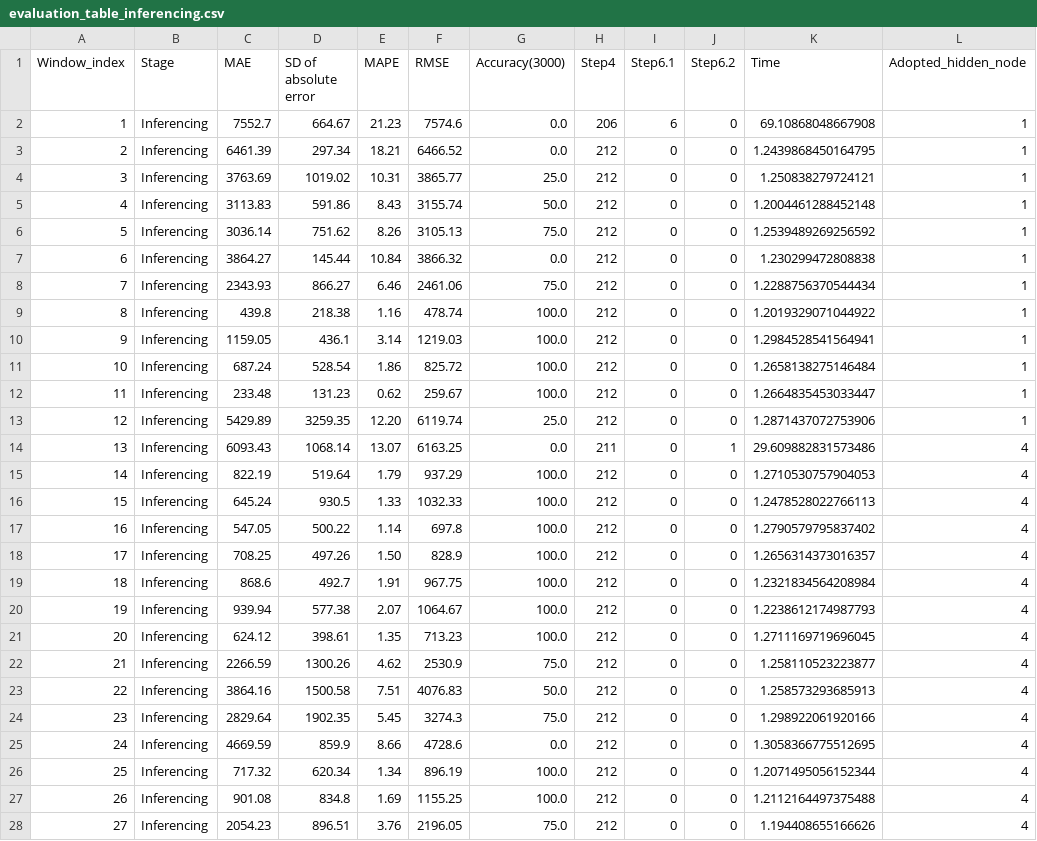
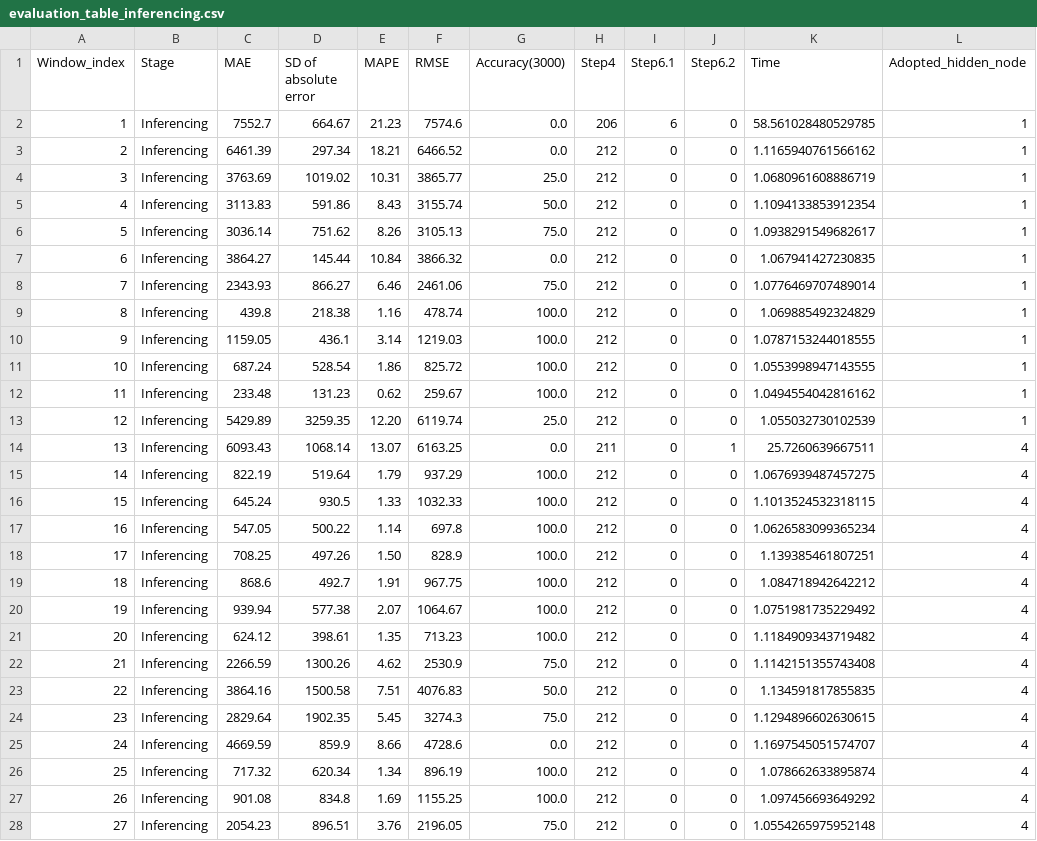
Before and after one commit to AlstonYang/DINKLE, a CSV file: t+2/evaluation_table_inferencing.csv, drawn as a sheet; only a part is shown; the diff covers the shown part only.

```diff
--- a/t+2/evaluation_table_inferencing.csv
+++ b/t+2/evaluation_table_inferencing.csv
@@ -1,28 +1,28 @@
 Window_index,Stage,MAE,SD of absolute error,MAPE,RMSE,Accuracy(3000),Step4,Step6.1,Step6.2,Time,Adopted_hidden_node
-1,Inferencing,7552.7,664.67,21.23,7574.6,0.0,206,6,0,69.10868048667908,1
-2,Inferencing,6461.39,297.34,18.21,6466.52,0.0,212,0,0,1.2439868450164795,1
-3,Inferencing,3763.69,1019.02,10.31,3865.77,25.0,212,0,0,1.250838279724121,1
-4,Inferencing,3113.83,591.86,8.43,3155.74,50.0,212,0,0,1.2004461288452148,1
-5,Inferencing,3036.14,751.62,8.26,3105.13,75.0,212,0,0,1.2539489269256592,1
-6,Inferencing,3864.27,145.44,10.84,3866.32,0.0,212,0,0,1.230299472808838,1
-7,Inferencing,2343.93,866.27,6.46,2461.06,75.0,212,0,0,1.2288756370544434,1
-8,Inferencing,439.8,218.38,1.16,478.74,100.0,212,0,0,1.2019329071044922,1
-9,Inferencing,1159.05,436.1,3.14,1219.03,100.0,212,0,0,1.2984528541564941,1
-10,Inferencing,687.24,528.54,1.86,825.72,100.0,212,0,0,1.2658138275146484,1
-11,Inferencing,233.48,131.23,0.62,259.67,100.0,212,0,0,1.2664835453033447,1
-12,Inferencing,5429.89,3259.35,12.20,6119.74,25.0,212,0,0,1.2871437072753906,1
-13,Inferencing,6093.43,1068.14,13.07,6163.25,0.0,211,0,1,29.609882831573486,4
-14,Inferencing,822.19,519.64,1.79,937.29,100.0,212,0,0,1.2710530757904053,4
-15,Inferencing,645.24,930.5,1.33,1032.33,100.0,212,0,0,1.2478528022766113,4
-16,Inferencing,547.05,500.22,1.14,697.8,100.0,212,0,0,1.2790579795837402,4
-17,Inferencing,708.25,497.26,1.50,828.9,100.0,212,0,0,1.2656314373016357,4
-18,Inferencing,868.6,492.7,1.91,967.75,100.0,212,0,0,1.2321834564208984,4
-19,Inferencing,939.94,577.38,2.07,1064.67,100.0,212,0,0,1.2238612174987793,4
-20,Inferencing,624.12,398.61,1.35,713.23,100.0,212,0,0,1.2711169719696045,4
-21,Inferencing,2266.59,1300.26,4.62,2530.9,75.0,212,0,0,1.258110523223877,4
-22,Inferencing,3864.16,1500.58,7.51,4076.83,50.0,212,0,0,1.258573293685913,4
-23,Inferencing,2829.64,1902.35,5.45,3274.3,75.0,212,0,0,1.298922061920166,4
-24,Inferencing,4669.59,859.9,8.66,4728.6,0.0,212,0,0,1.3058366775512695,4
-25,Inferencing,717.32,620.34,1.34,896.19,100.0,212,0,0,1.2071495056152344,4
-26,Inferencing,901.08,834.8,1.69,1155.25,100.0,212,0,0,1.2112164497375488,4
-27,Inferencing,2054.23,896.51,3.76,2196.05,75.0,212,0,0,1.194408655166626,4
+1,Inferencing,7552.7,664.67,21.23,7574.6,0.0,206,6,0,58.561028480529785,1
+2,Inferencing,6461.39,297.34,18.21,6466.52,0.0,212,0,0,1.1165940761566162,1
+3,Inferencing,3763.69,1019.02,10.31,3865.77,25.0,212,0,0,1.0680961608886719,1
+4,Inferencing,3113.83,591.86,8.43,3155.74,50.0,212,0,0,1.1094133853912354,1
+5,Inferencing,3036.14,751.62,8.26,3105.13,75.0,212,0,0,1.0938291549682617,1
+6,Inferencing,3864.27,145.44,10.84,3866.32,0.0,212,0,0,1.067941427230835,1
+7,Inferencing,2343.93,866.27,6.46,2461.06,75.0,212,0,0,1.0776469707489014,1
+8,Inferencing,439.8,218.38,1.16,478.74,100.0,212,0,0,1.069885492324829,1
+9,Inferencing,1159.05,436.1,3.14,1219.03,100.0,212,0,0,1.0787153244018555,1
+10,Inferencing,687.24,528.54,1.86,825.72,100.0,212,0,0,1.0553998947143555,1
+11,Inferencing,233.48,131.23,0.62,259.67,100.0,212,0,0,1.0494554042816162,1
+12,Inferencing,5429.89,3259.35,12.20,6119.74,25.0,212,0,0,1.055032730102539,1
+13,Inferencing,6093.43,1068.14,13.07,6163.25,0.0,211,0,1,25.7260639667511,4
+14,Inferencing,822.19,519.64,1.79,937.29,100.0,212,0,0,1.0676939487457275,4
+15,Inferencing,645.24,930.5,1.33,1032.33,100.0,212,0,0,1.1013524532318115,4
+16,Inferencing,547.05,500.22,1.14,697.8,100.0,212,0,0,1.0626583099365234,4
+17,Inferencing,708.25,497.26,1.50,828.9,100.0,212,0,0,1.139385461807251,4
+18,Inferencing,868.6,492.7,1.91,967.75,100.0,212,0,0,1.084718942642212,4
+19,Inferencing,939.94,577.38,2.07,1064.67,100.0,212,0,0,1.0751981735229492,4
+20,Inferencing,624.12,398.61,1.35,713.23,100.0,212,0,0,1.1184909343719482,4
+21,Inferencing,2266.59,1300.26,4.62,2530.9,75.0,212,0,0,1.1142151355743408,4
+22,Inferencing,3864.16,1500.58,7.51,4076.83,50.0,212,0,0,1.134591817855835,4
+23,Inferencing,2829.64,1902.35,5.45,3274.3,75.0,212,0,0,1.1294896602630615,4
+24,Inferencing,4669.59,859.9,8.66,4728.6,0.0,212,0,0,1.1697545051574707,4
+25,Inferencing,717.32,620.34,1.34,896.19,100.0,212,0,0,1.078662633895874,4
+26,Inferencing,901.08,834.8,1.69,1155.25,100.0,212,0,0,1.097456693649292,4
+27,Inferencing,2054.23,896.51,3.76,2196.05,75.0,212,0,0,1.0554265975952148,4
```
Also changed, not shown: 38 edited cells elsewhere in this file, t+1/evaluation_table_inferencing.csv, t+1/evaluation_table_train.csv, 12 other files.
